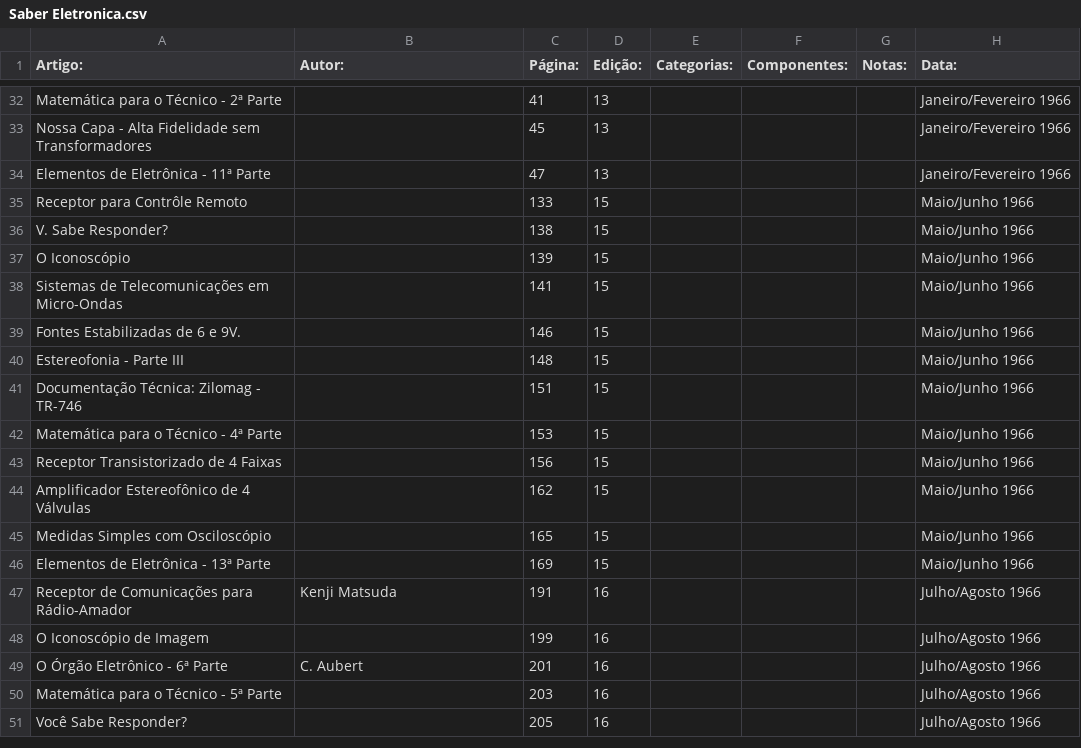
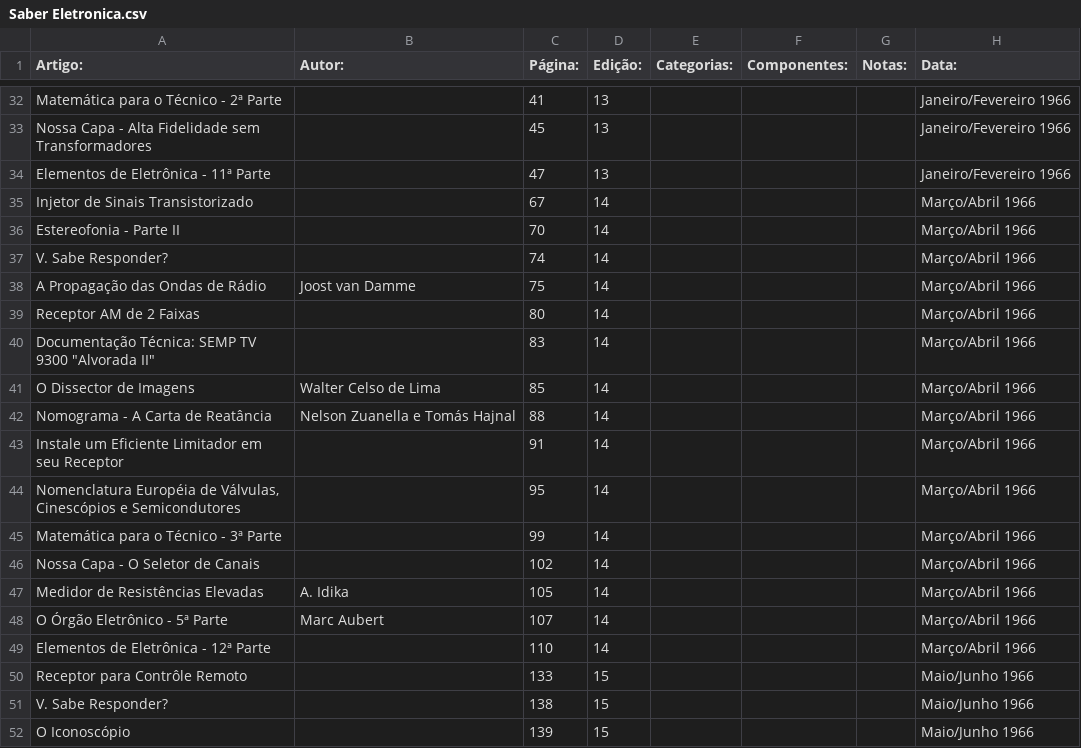
Before and after one commit to Pakequis/Indices_revistas_de_eletronica, a CSV file: Indices/Saber Eletronica.csv, drawn as a sheet; only a part is shown, gaps mark what is left out; the shorter side is filled out with more unchanged rows.

Commit message:
Indexa Revista Eletrônica nº 14 (Março/Abril 1966)
Índice na pág. 3 do PDF, 15 matérias (págs. 67–110, numeração anual
contínua). Cada entrada conferida contra a página real do artigo.
Autores preenchidos onde há assinatura pessoal.

```diff
--- a/Indices/Saber Eletronica.csv
+++ b/Indices/Saber Eletronica.csv
@@ -34,2 +34,17 @@ Nossa Capa - Alta Fidelidade sem Transformadores,,45,13,,,,Janeiro/Fevereiro 196
 Elementos de Eletrônica - 11ª Parte,,47,13,,,,Janeiro/Fevereiro 1966
+Injetor de Sinais Transistorizado,,67,14,,,,Março/Abril 1966
+Estereofonia - Parte II,,70,14,,,,Março/Abril 1966
+V. Sabe Responder?,,74,14,,,,Março/Abril 1966
+A Propagação das Ondas de Rádio,Joost van Damme,75,14,,,,Março/Abril 1966
+Receptor AM de 2 Faixas,,80,14,,,,Março/Abril 1966
+"Documentação Técnica: SEMP TV 9300 ""Alvorada II""",,83,14,,,,Março/Abril 1966
+O Dissector de Imagens,Walter Celso de Lima,85,14,,,,Março/Abril 1966
+Nomograma - A Carta de Reatância,Nelson Zuanella e Tomás Hajnal,88,14,,,,Março/Abril 1966
+Instale um Eficiente Limitador em seu Receptor,,91,14,,,,Março/Abril 1966
+"Nomenclatura Européia de Válvulas, Cinescópios e Semicondutores",,95,14,,,,Março/Abril 1966
+Matemática para o Técnico - 3ª Parte,,99,14,,,,Março/Abril 1966
+Nossa Capa - O Seletor de Canais,,102,14,,,,Março/Abril 1966
+Medidor de Resistências Elevadas,A. Idika,105,14,,,,Março/Abril 1966
+O Órgão Eletrônico - 5ª Parte,Marc Aubert,107,14,,,,Março/Abril 1966
+Elementos de Eletrônica - 12ª Parte,,110,14,,,,Março/Abril 1966
 Receptor para Contrôle Remoto,,133,15,,,,Maio/Junho 1966
```
Also changed, not shown: 1 other file.
